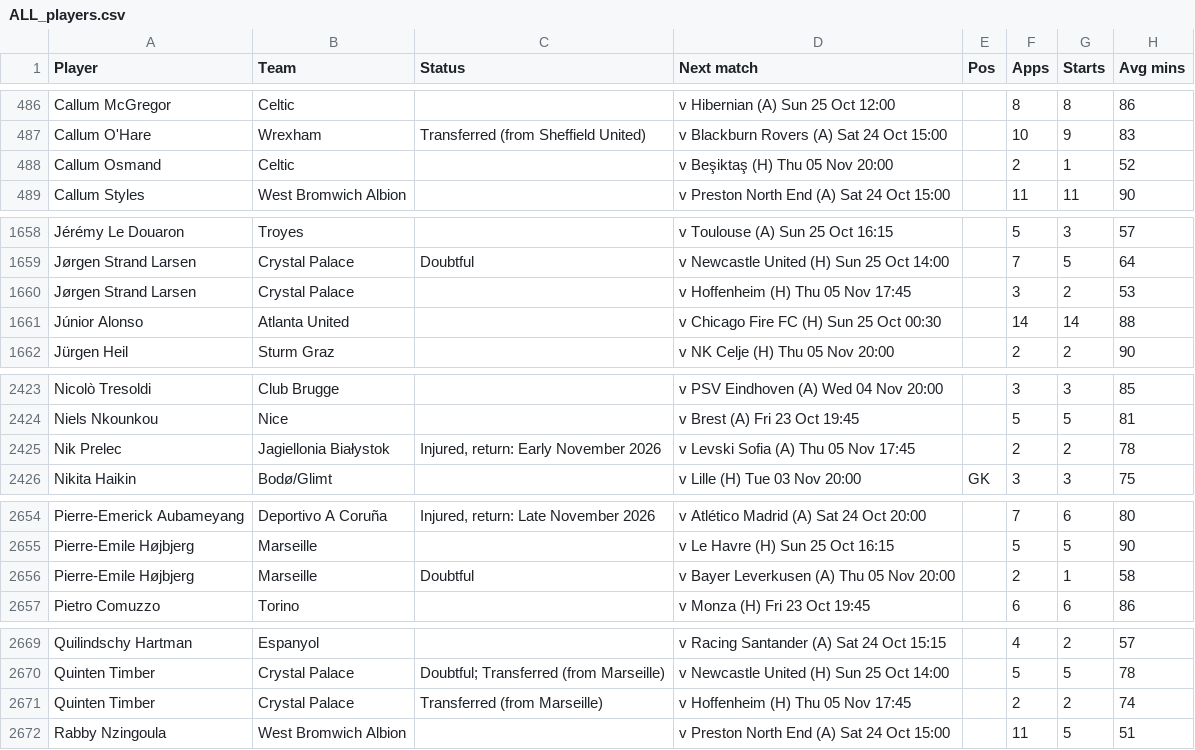
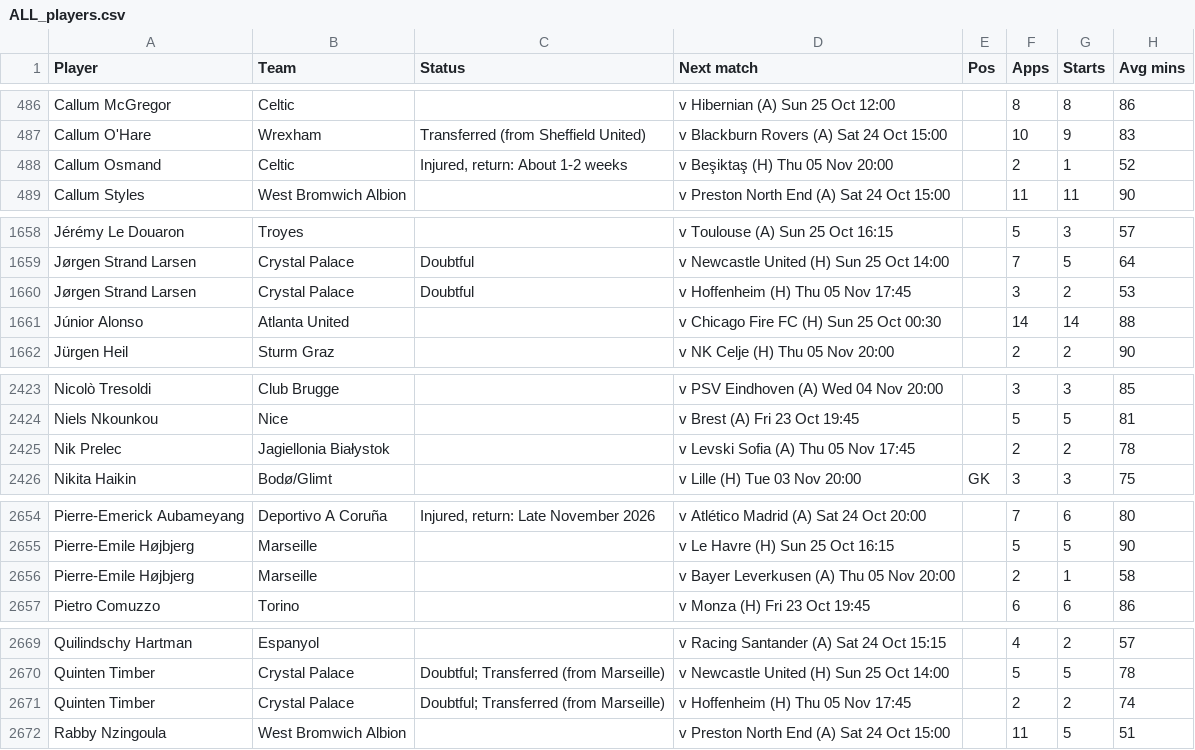
Before and after one commit to 7wilite7/Football-Stats, a CSV file: out/ALL_players.csv, drawn as a sheet; only a part is shown, gaps mark what is left out; the diff covers the shown part only; the diff names each change by its address in the sheet, - before the commit and + after, or states it on an @@ line.

```diff
--- a/out/ALL_players.csv
+++ b/out/ALL_players.csv
-C488 (Status): (empty)
+C488 (Status): Injured, return: About 1-2 weeks
-C1660 (Status): (empty)
+C1660 (Status): Doubtful
-C2425 (Status): Injured, return: Early November 2026
+C2425 (Status): (empty)
-C2656 (Status): Doubtful
+C2656 (Status): (empty)
-C2671 (Status): Transferred (from Marseille)
+C2671 (Status): Doubtful; Transferred (from Marseille)
```
Also changed, not shown: 2 edited cells elsewhere in this file, out/BUNDESLIGA_teams.csv, out/CHAMPIONSHIP_teams.csv, 20 other files.
